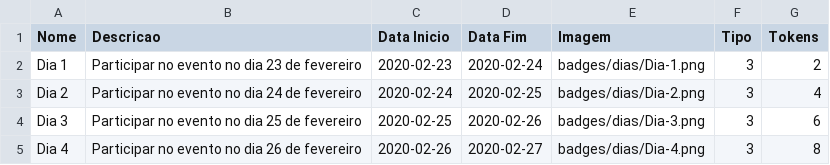
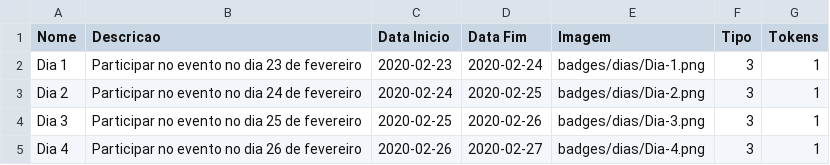
Before and after one commit to cesium/safira, a CSV file: badges/dias.csv, drawn as a sheet.

Commit message:
Add 'Token' collumn to badges' CSVs(#157)

```diff
--- a/badges/dias.csv
+++ b/badges/dias.csv
@@ -1,5 +1,5 @@
 Nome,Descricao,Data Inicio,Data Fim,Imagem,Tipo,Tokens
-Dia 1,Participar no evento no dia 23 de fevereiro,2020-02-23,2020-02-24,badges/dias/Dia-1.png,3,2
-Dia 2,Participar no evento no dia 24 de fevereiro,2020-02-24,2020-02-25,badges/dias/Dia-2.png,3,4
-Dia 3,Participar no evento no dia 25 de fevereiro,2020-02-25,2020-02-26,badges/dias/Dia-3.png,3,6
-Dia 4,Participar no evento no dia 26 de fevereiro,2020-02-26,2020-02-27,badges/dias/Dia-4.png,3,8
+Dia 1,Participar no evento no dia 23 de fevereiro,2020-02-23,2020-02-24,badges/dias/Dia-1.png,3,1
+Dia 2,Participar no evento no dia 24 de fevereiro,2020-02-24,2020-02-25,badges/dias/Dia-2.png,3,1
+Dia 3,Participar no evento no dia 25 de fevereiro,2020-02-25,2020-02-26,badges/dias/Dia-3.png,3,1
+Dia 4,Participar no evento no dia 26 de fevereiro,2020-02-26,2020-02-27,badges/dias/Dia-4.png,3,1
```
Also changed, not shown: 6 other files.
